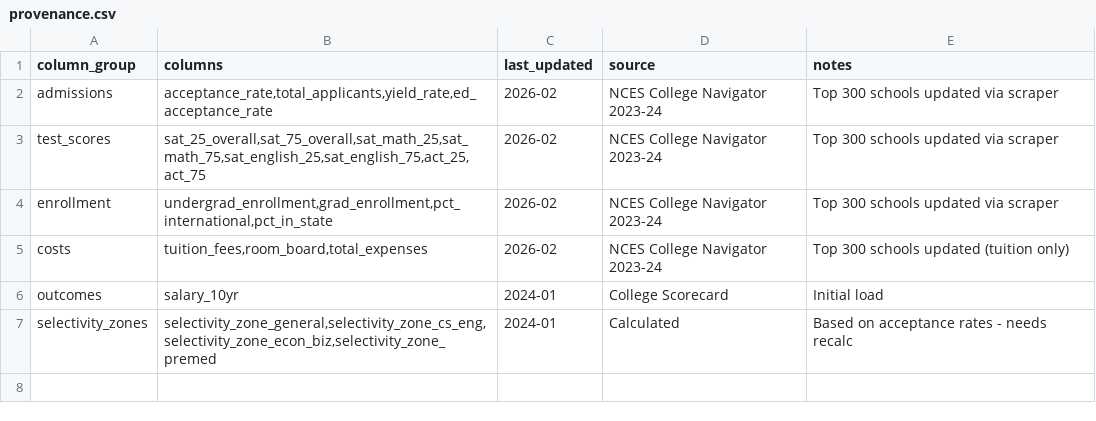
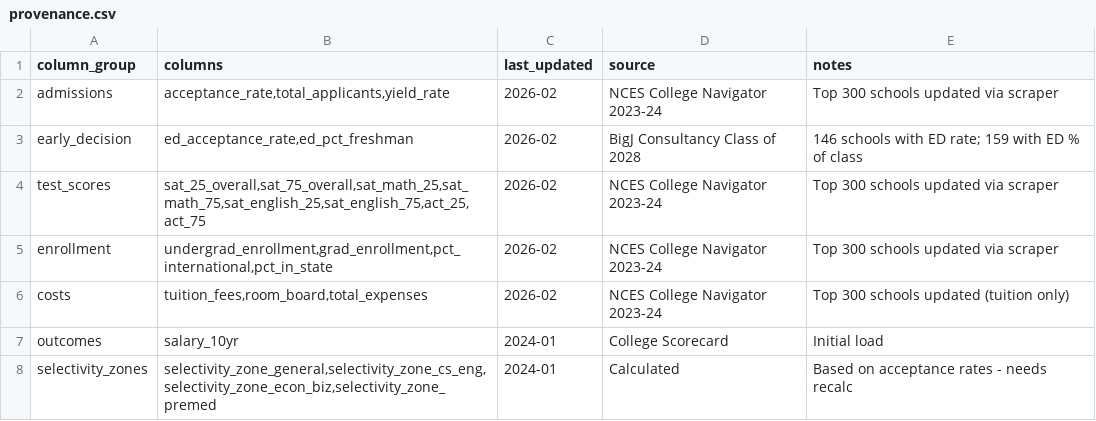
Before and after one commit to nem-frop/us-colleges, a CSV file: data/provenance.csv, drawn as a sheet.

```diff
--- a/data/provenance.csv
+++ b/data/provenance.csv
@@ -1,3 +1,4 @@
 column_group,columns,last_updated,source,notes
-admissions,"acceptance_rate,total_applicants,yield_rate,ed_acceptance_rate",2026-02,NCES College Navigator 2023-24,Top 300 schools updated via scraper
+admissions,"acceptance_rate,total_applicants,yield_rate",2026-02,NCES College Navigator 2023-24,Top 300 schools updated via scraper
+early_decision,"ed_acceptance_rate,ed_pct_freshman",2026-02,BigJ Consultancy Class of 2028,146 schools with ED rate; 159 with ED % of class
 test_scores,"sat_25_overall,sat_75_overall,sat_math_25,sat_math_75,sat_english_25,sat_english_75,act_25,act_75",2026-02,NCES College Navigator 2023-24,Top 300 schools updated via scraper
```
Also changed, not shown: data/universities.csv, 1 other file.
